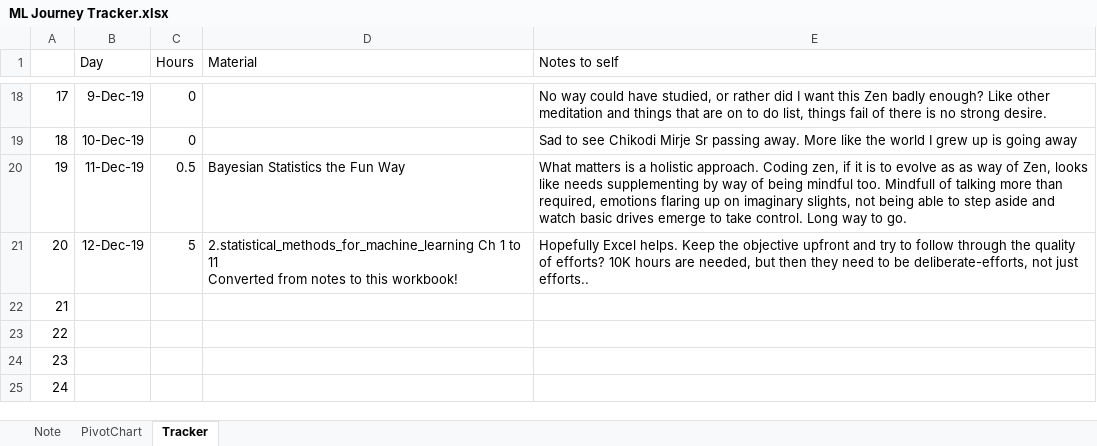
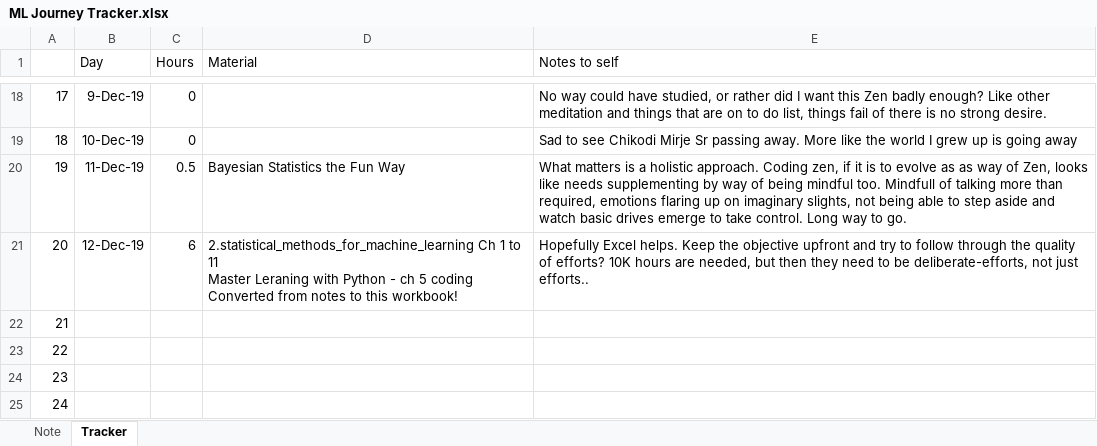
Before and after one commit to btjoshi/hello-world, an Excel workbook: ML Journey Tracker.xlsx, sheet Tracker, drawn as a sheet; only a part is shown, gaps mark what is left out; values as stored, in another font and other column widths than the file's, no borders; ↵ is a line break in a cell; the diff names each change by its address in the sheet, - before the commit and + after, or states it on an @@ line.

```diff
--- a/ML Journey Tracker.xlsx (sheet Tracker)
+++ b/ML Journey Tracker.xlsx (sheet Tracker)
-sheet tab: PivotChart
-C21 (Hours): 5
+C21 (Hours): 6
-D21 (Material): …to 11 ↵ Converted from…
+D21 (Material): …to 11 ↵ Master Leraning with Python - ch 5 coding ↵ Converted from…
```
Also changed, not shown: charts or pictures, 2 other files.
